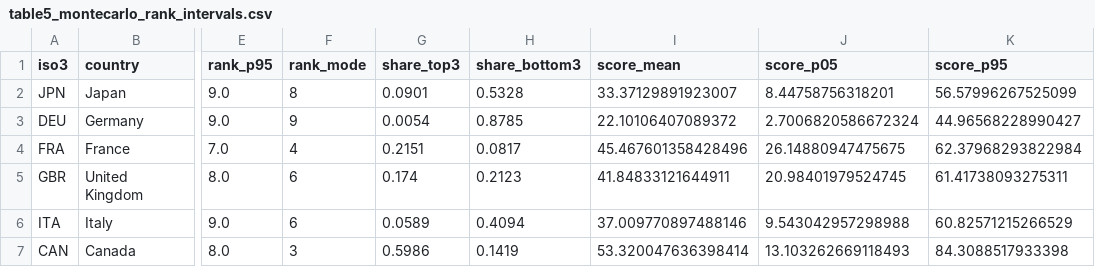
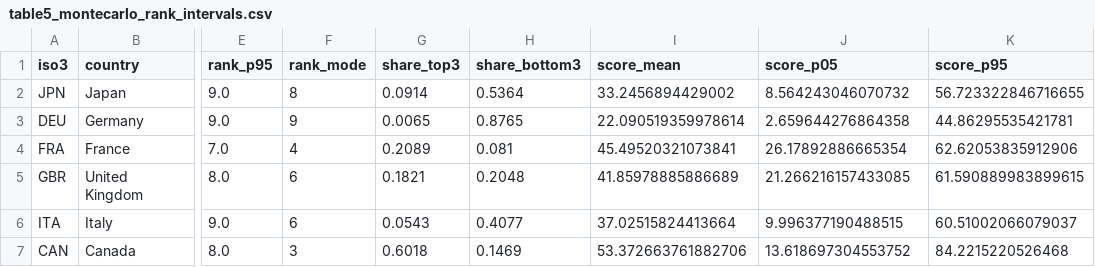
Before and after one commit to YoshiSaitoDrPH/pharma-freerider-index, a CSV file: tables/table5_montecarlo_rank_intervals.csv, drawn as a sheet; only a part is shown, gaps mark what is left out; the diff covers the shown part only; the diff names each change by its address in the sheet, - before the commit and + after, or states it on an @@ line.

```diff
--- a/tables/table5_montecarlo_rank_intervals.csv
+++ b/tables/table5_montecarlo_rank_intervals.csv
-G2 (share_top3): 0.0901
+G2 (share_top3): 0.0914
-H2 (share_bottom3): 0.5328
+H2 (share_bottom3): 0.5364
-I2 (score_mean): 33.37129891923007
+I2 (score_mean): 33.2456894429002
-J2 (score_p05): 8.44758756318201
+J2 (score_p05): 8.564243046070732
-K2 (score_p95): 56.57996267525099
+K2 (score_p95): 56.723322846716655
-G3 (share_top3): 0.0054
+G3 (share_top3): 0.0065
-H3 (share_bottom3): 0.8785
+H3 (share_bottom3): 0.8765
-I3 (score_mean): 22.10106407089372
+I3 (score_mean): 22.090519359978614
-J3 (score_p05): 2.7006820586672324
+J3 (score_p05): 2.659644276864358
-K3 (score_p95): 44.96568228990427
+K3 (score_p95): 44.86295535421781
-G4 (share_top3): 0.2151
+G4 (share_top3): 0.2089
-H4 (share_bottom3): 0.0817
+H4 (share_bottom3): 0.081
-I4 (score_mean): 45.467601358428496
+I4 (score_mean): 45.49520321073841
-J4 (score_p05): 26.14880947475675
+J4 (score_p05): 26.17892886665354
-K4 (score_p95): 62.37968293822984
+K4 (score_p95): 62.62053835912906
-G5 (share_top3): 0.174
+G5 (share_top3): 0.1821
-H5 (share_bottom3): 0.2123
+H5 (share_bottom3): 0.2048
-I5 (score_mean): 41.84833121644911
+I5 (score_mean): 41.85978885886689
-J5 (score_p05): 20.98401979524745
+J5 (score_p05): 21.266216157433085
-K5 (score_p95): 61.41738093275311
+K5 (score_p95): 61.590889983899615
-G6 (share_top3): 0.0589
+G6 (share_top3): 0.0543
-H6 (share_bottom3): 0.4094
+H6 (share_bottom3): 0.4077
-I6 (score_mean): 37.009770897488146
+I6 (score_mean): 37.02515824413664
-J6 (score_p05): 9.543042957298988
+J6 (score_p05): 9.996377190488515
-K6 (score_p95): 60.82571215266529
+K6 (score_p95): 60.51002066079037
-G7 (share_top3): 0.5986
+G7 (share_top3): 0.6018
-H7 (share_bottom3): 0.1419
+H7 (share_bottom3): 0.1469
-I7 (score_mean): 53.320047636398414
+I7 (score_mean): 53.372663761882706
-J7 (score_p05): 13.103262669118493
+J7 (score_p05): 13.618697304553752
-K7 (score_p95): 84.3088517933398
+K7 (score_p95): 84.2215220526468
```
Also changed, not shown: 15 edited cells elsewhere in this file, tables/table5b_montecarlo_no_source_switch.csv, tables/table5c_montecarlo_ten_countries.csv, 21 other files.
